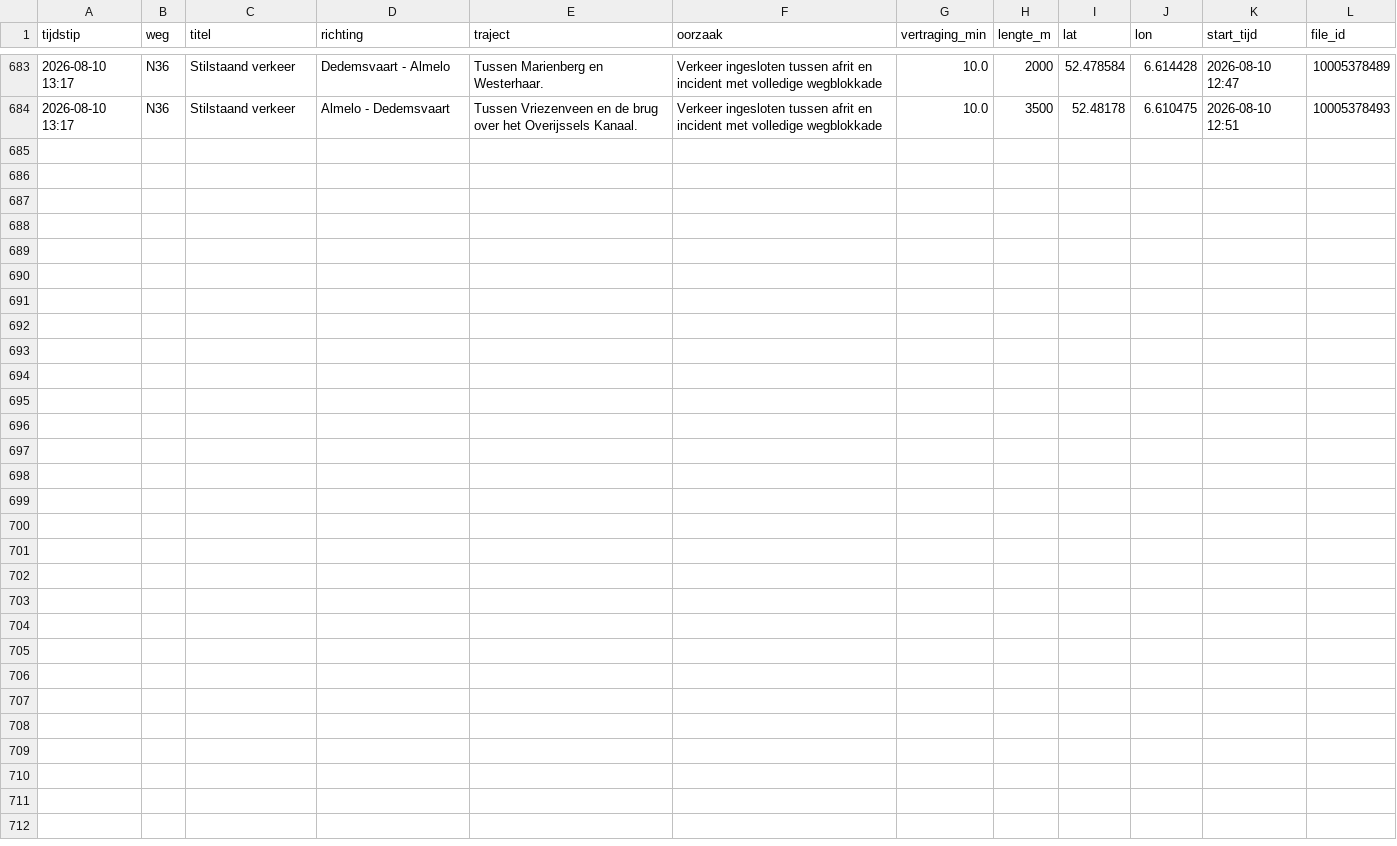
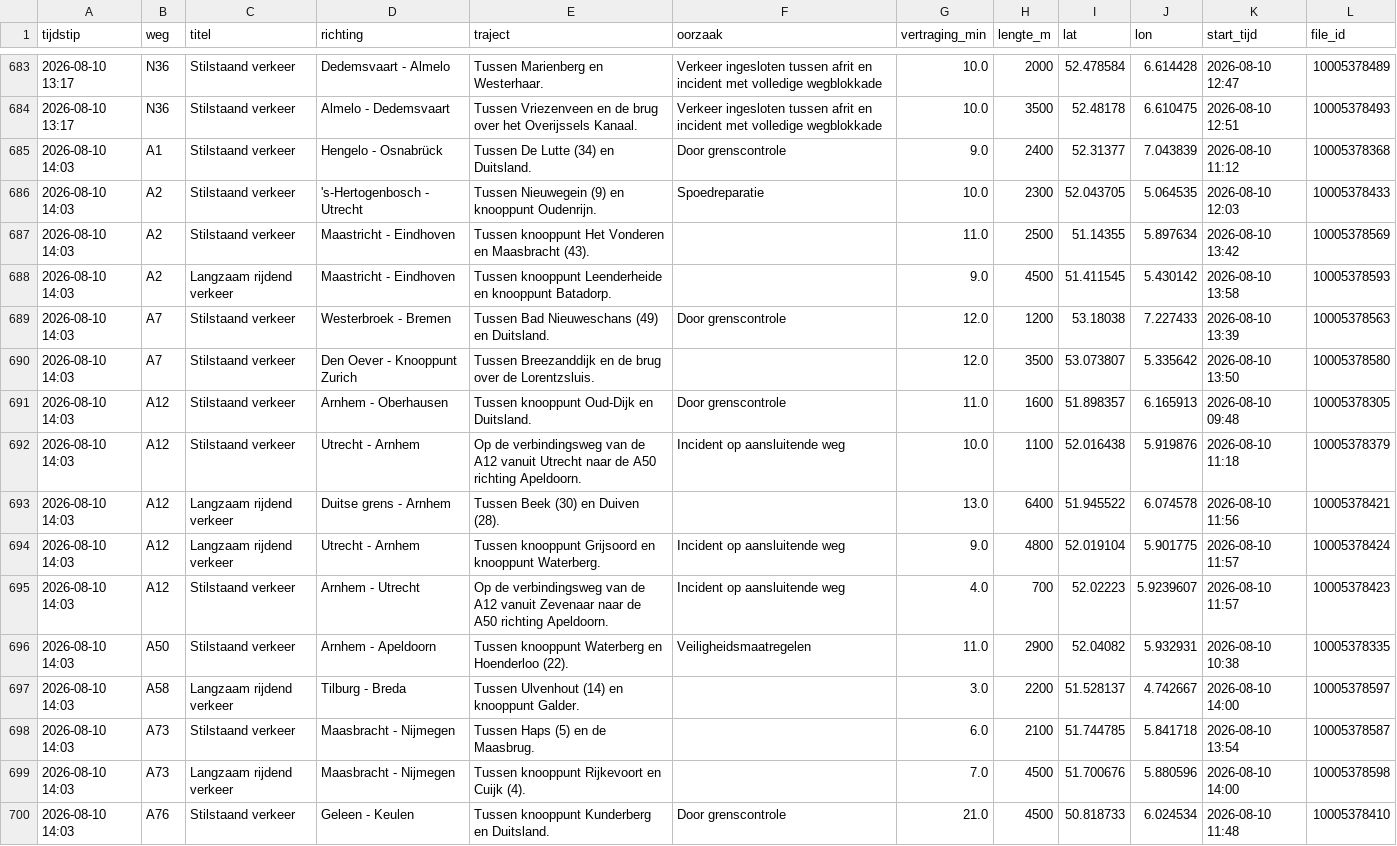
Before and after one commit to YvesW81/test-3, a CSV file: data/files/2026-08.csv, drawn as a sheet; only a part is shown, gaps mark what is left out.

```diff
--- a/data/files/2026-08.csv
+++ b/data/files/2026-08.csv
@@ -684 +684,17 @@ tijdstip,weg,titel,richting,traject,oorzaak,vertraging_min,lengte_m,lat,lon,star
 2026-08-10 13:17,N36,Stilstaand verkeer,Almelo - Dedemsvaart,Tussen Vriezenveen en de brug over het Overijssels Kanaal.,Verkeer ingesloten tussen afrit en incident met volledige wegblokkade,10.0,3500,52.48178,6.610475,2026-08-10 12:51,10005378493
+2026-08-10 14:03,A1,Stilstaand verkeer,Hengelo - Osnabrück,Tussen De Lutte (34) en Duitsland.,Door grenscontrole,9.0,2400,52.31377,7.043839,2026-08-10 11:12,10005378368
+2026-08-10 14:03,A2,Stilstaand verkeer,'s-Hertogenbosch - Utrecht,Tussen Nieuwegein (9) en knooppunt Oudenrijn.,Spoedreparatie,10.0,2300,52.043705,5.064535,2026-08-10 12:03,10005378433
+2026-08-10 14:03,A2,Stilstaand verkeer,Maastricht - Eindhoven,Tussen knooppunt Het Vonderen en Maasbracht (43).,,11.0,2500,51.14355,5.897634,2026-08-10 13:42,10005378569
+2026-08-10 14:03,A2,Langzaam rijdend verkeer,Maastricht - Eindhoven,Tussen knooppunt Leenderheide en knooppunt Batadorp.,,9.0,4500,51.411545,5.430142,2026-08-10 13:58,10005378593
+2026-08-10 14:03,A7,Stilstaand verkeer,Westerbroek - Bremen,Tussen Bad Nieuweschans (49) en Duitsland.,Door grenscontrole,12.0,1200,53.18038,7.227433,2026-08-10 13:39,10005378563
+2026-08-10 14:03,A7,Stilstaand verkeer,Den Oever - Knooppunt Zurich,Tussen Breezanddijk en de brug over de Lorentzsluis.,,12.0,3500,53.073807,5.335642,2026-08-10 13:50,10005378580
+2026-08-10 14:03,A12,Stilstaand verkeer,Arnhem - Oberhausen,Tussen knooppunt Oud-Dijk en Duitsland.,Door grenscontrole,11.0,1600,51.898357,6.165913,2026-08-10 09:48,10005378305
+2026-08-10 14:03,A12,Stilstaand verkeer,Utrecht - Arnhem,Op de verbindingsweg van de A12 vanuit Utrecht naar de A50 richting Apeldoorn.,Incident op aansluitende weg,10.0,1100,52.016438,5.919876,2026-08-10 11:18,10005378379
+2026-08-10 14:03,A12,Langzaam rijdend verkeer,Duitse grens - Arnhem,Tussen Beek (30) en Duiven (28).,,13.0,6400,51.945522,6.074578,2026-08-10 11:56,10005378421
+2026-08-10 14:03,A12,Langzaam rijdend verkeer,Utrecht - Arnhem,Tussen knooppunt Grijsoord en knooppunt Waterberg.,Incident op aansluitende weg,9.0,4800,52.019104,5.901775,2026-08-10 11:57,10005378424
+2026-08-10 14:03,A12,Stilstaand verkeer,Arnhem - Utrecht,Op de verbindingsweg van de A12 vanuit Zevenaar naar de A50 richting Apeldoorn.,Incident op aansluitende weg,4.0,700,52.02223,5.9239607,2026-08-10 11:57,10005378423
+2026-08-10 14:03,A50,Stilstaand verkeer,Arnhem - Apeldoorn,Tussen knooppunt Waterberg en Hoenderloo (22).,Veiligheidsmaatregelen,11.0,2900,52.04082,5.932931,2026-08-10 10:38,10005378335
+2026-08-10 14:03,A58,Langzaam rijdend verkeer,Tilburg - Breda,Tussen Ulvenhout (14) en knooppunt Galder.,,3.0,2200,51.528137,4.742667,2026-08-10 14:00,10005378597
+2026-08-10 14:03,A73,Stilstaand verkeer,Maasbracht - Nijmegen,Tussen Haps (5) en de Maasbrug.,,6.0,2100,51.744785,5.841718,2026-08-10 13:54,10005378587
+2026-08-10 14:03,A73,Langzaam rijdend verkeer,Maasbracht - Nijmegen,Tussen knooppunt Rijkevoort en Cuijk (4).,,7.0,4500,51.700676,5.880596,2026-08-10 14:00,10005378598
+2026-08-10 14:03,A76,Stilstaand verkeer,Geleen - Keulen,Tussen knooppunt Kunderberg en Duitsland.,Door grenscontrole,21.0,4500,50.818733,6.024534,2026-08-10 11:48,10005378410
```
Also changed, not shown: data/totalen.csv.
